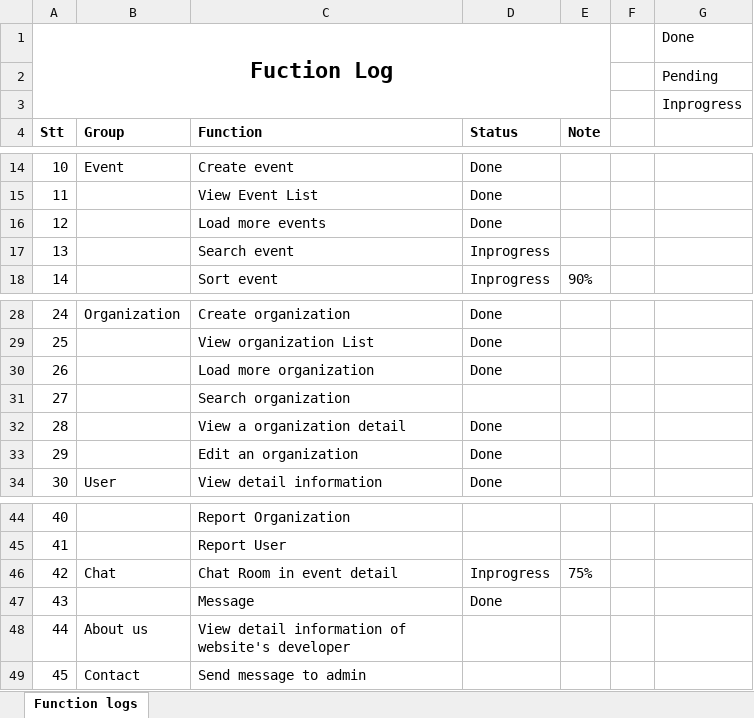
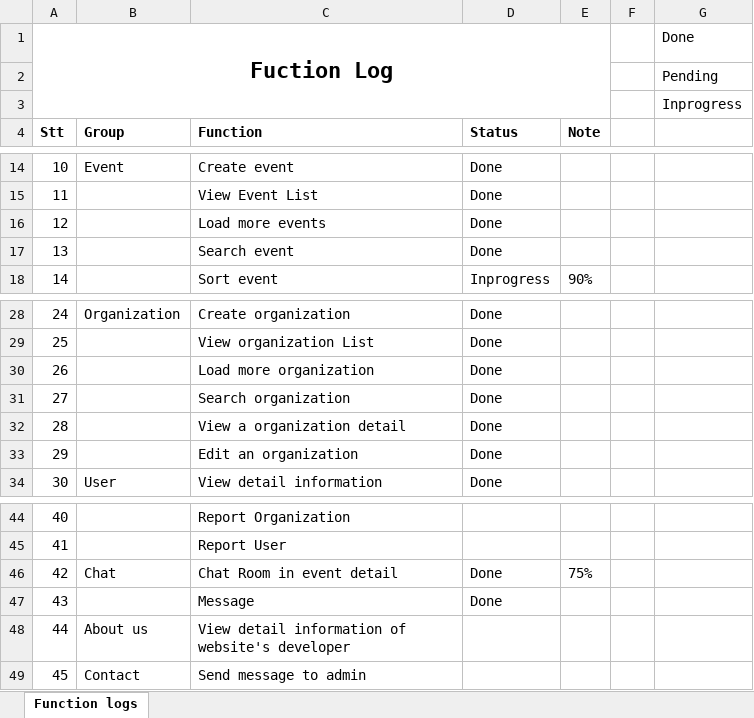
Before and after one commit to sangnvus/201609JS01, an Excel workbook: WIP/Documents/Function check list.xlsx, sheet Function logs, drawn as a sheet; only a part is shown, gaps mark what is left out; values as stored, in another font and other column widths than the file's, no borders; the diff names each change by its address in the sheet, - before the commit and + after, or states it on an @@ line.

Commit message:
Update checklist

```diff
--- a/WIP/Documents/Function check list.xlsx (sheet Function logs)
+++ b/WIP/Documents/Function check list.xlsx (sheet Function logs)
-D17 (Status): Inprogress
+D17 (Status): Done
-D31 (Status): (empty)
+D31 (Status): Done
-D46 (Status): Inprogress
+D46 (Status): Done
```
Also changed, not shown: 2 other files.
